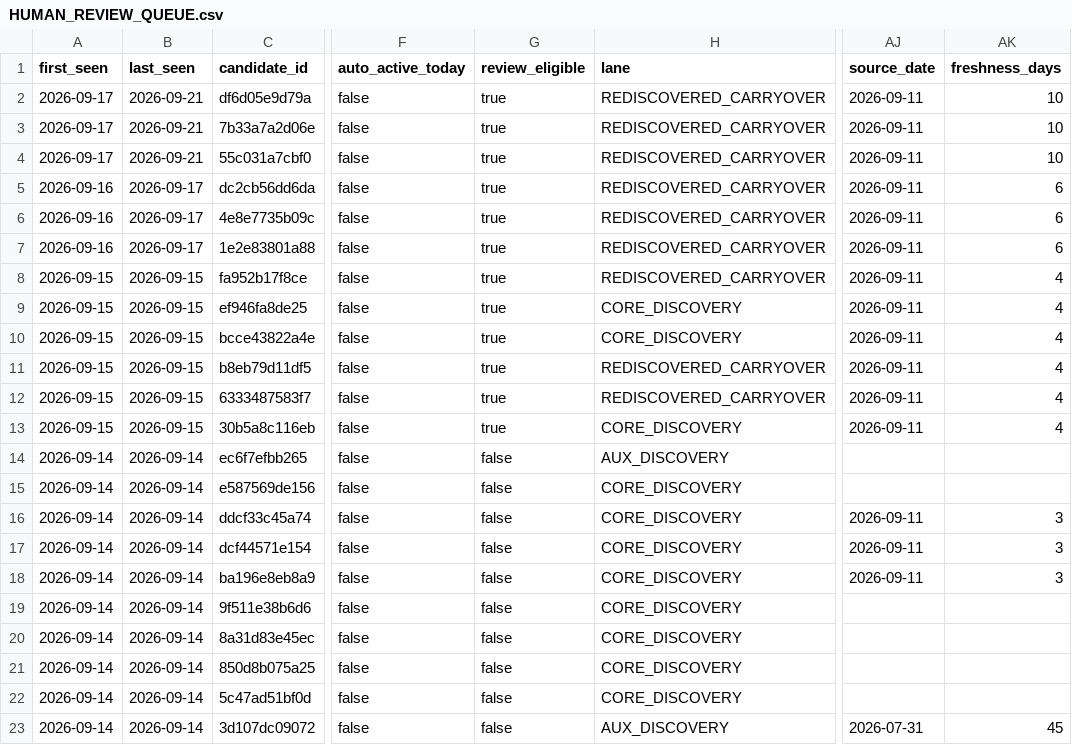
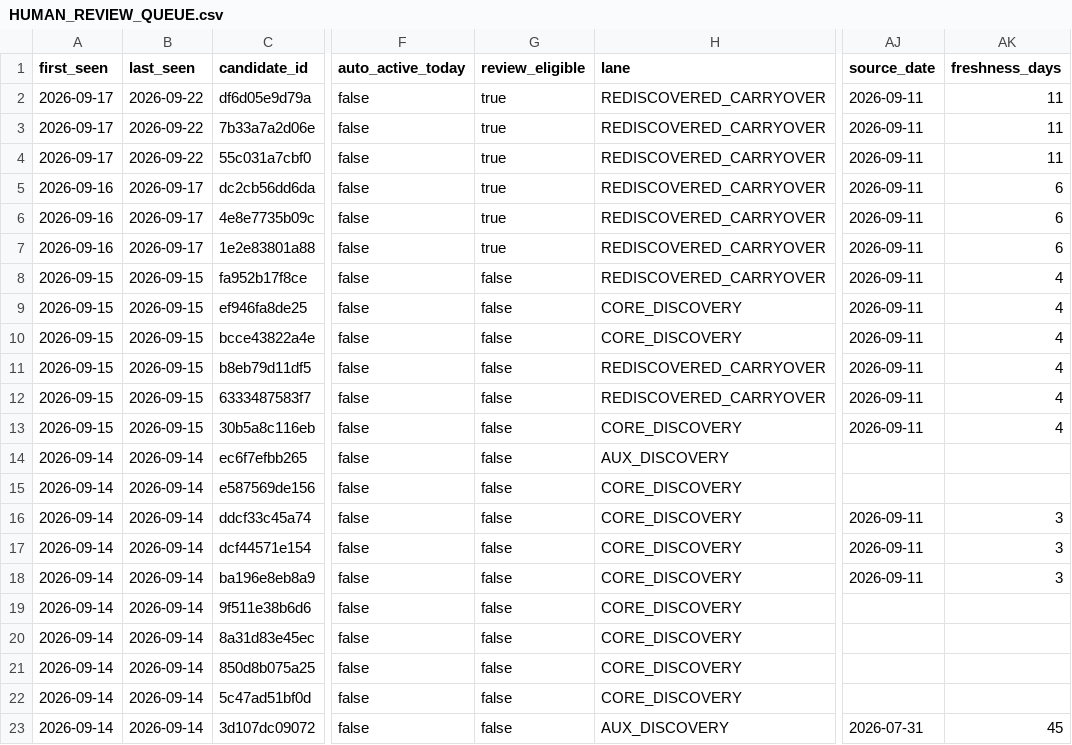
Before and after one commit to onetym77-bit/news-item-radar, a CSV file: source-scout-v1/HUMAN_REVIEW_QUEUE.csv, drawn as a sheet; only a part is shown, gaps mark what is left out; the diff names each change by its address in the sheet, - before the commit and + after, or states it on an @@ line.

```diff
--- a/source-scout-v1/HUMAN_REVIEW_QUEUE.csv
+++ b/source-scout-v1/HUMAN_REVIEW_QUEUE.csv
-B2:B4 (last_seen): 2026-09-21
+B2:B4 (last_seen): 2026-09-22
-AK2:AK4 (freshness_days): 10
+AK2:AK4 (freshness_days): 11
-G8:G13 (review_eligible): true
+G8:G13 (review_eligible): false
```
Also changed, not shown: agent-system-v1/VERIFICATION_QUEUE.csv, 4 other files.
